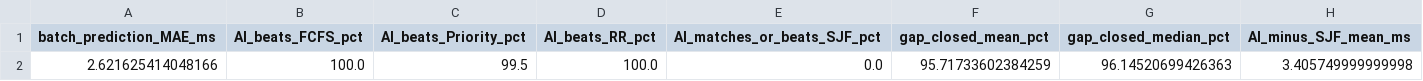
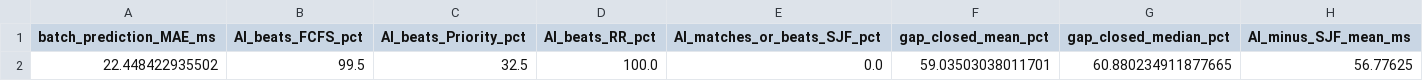
Before and after one commit to LordFlyaway/OS_project, a CSV file: experiments/results/e2_extra.csv, drawn as a sheet; removed rows and columns are numbered as before the commit, all else as after; the diff names each change by its address in the sheet, - before the commit and + after, or states it on an @@ line.

```diff
--- a/experiments/results/e2_extra.csv
+++ b/experiments/results/e2_extra.csv
-row 2: 2.621625414048166 | 100.0 | 99.5 | 100.0 | 0.0 | 95.71733602384259 | 96.14520699426363 | 3.405749999999998
+row 2: 22.448422935502 | 99.5 | 32.5 | 100.0 | 0.0 | 59.03503038011701 | 60.880234911877665 | 56.77625
```
Also changed, not shown: experiments/results/e1_model_comparison.csv, experiments/results/e2_summary.csv, 42 other files.
